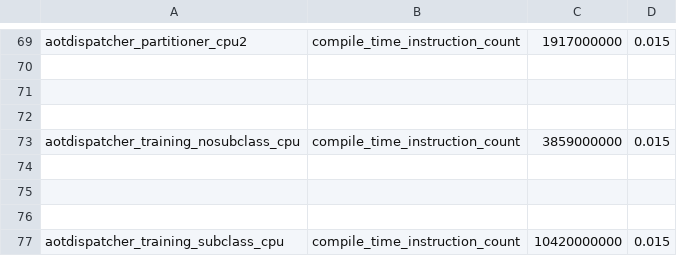
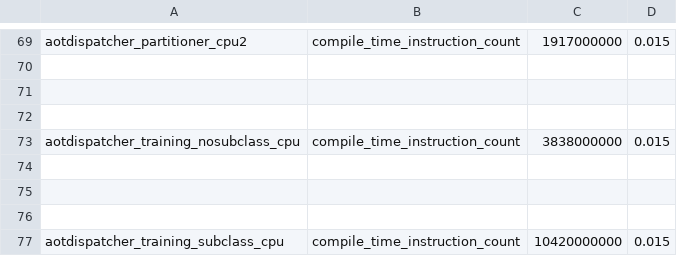
Before and after one commit to matgthewslhih/pytorch, a CSV file: benchmarks/dynamo/pr_time_benchmarks/expected_results.csv, drawn as a sheet; only a part is shown, gaps mark what is left out; the diff covers the shown part only.

```diff
--- a/benchmarks/dynamo/pr_time_benchmarks/expected_results.csv
+++ b/benchmarks/dynamo/pr_time_benchmarks/expected_results.csv
@@ -72,3 +72,3 @@ aotdispatcher_partitioner_cpu2,compile_time_instruction_count,1917000000,0.015
 
-aotdispatcher_training_nosubclass_cpu,compile_time_instruction_count,3859000000,0.015
+aotdispatcher_training_nosubclass_cpu,compile_time_instruction_count,3838000000,0.015
 
```
Also changed, not shown: 7 edited cells elsewhere in this file, 2 other files.
